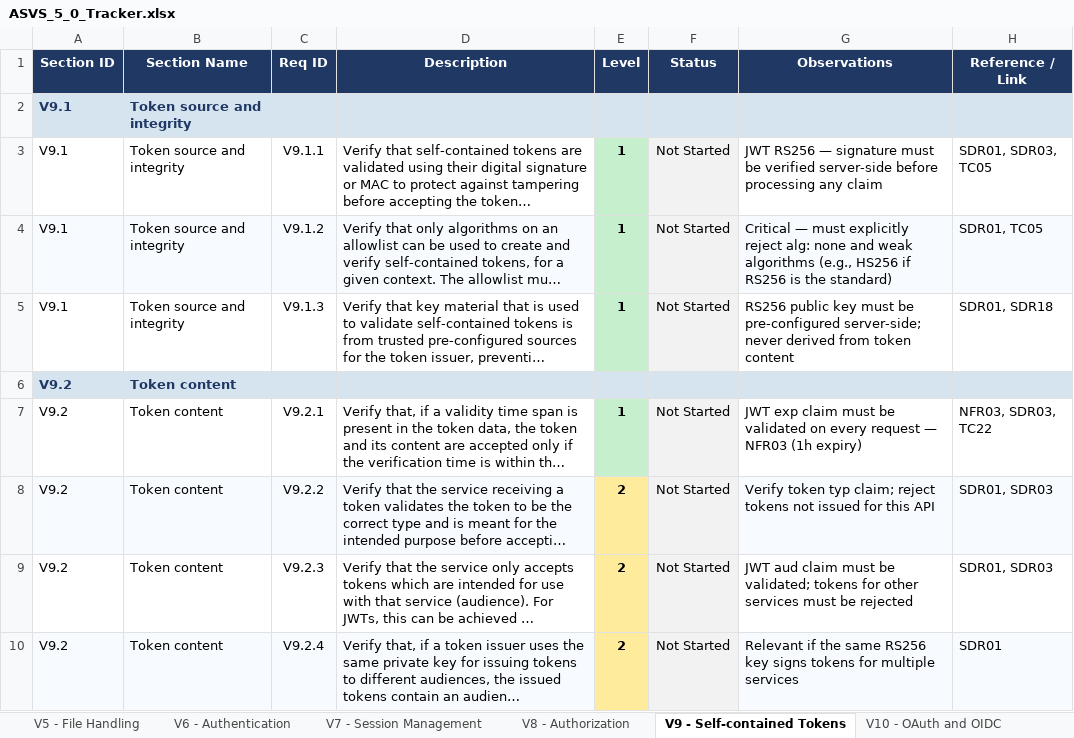
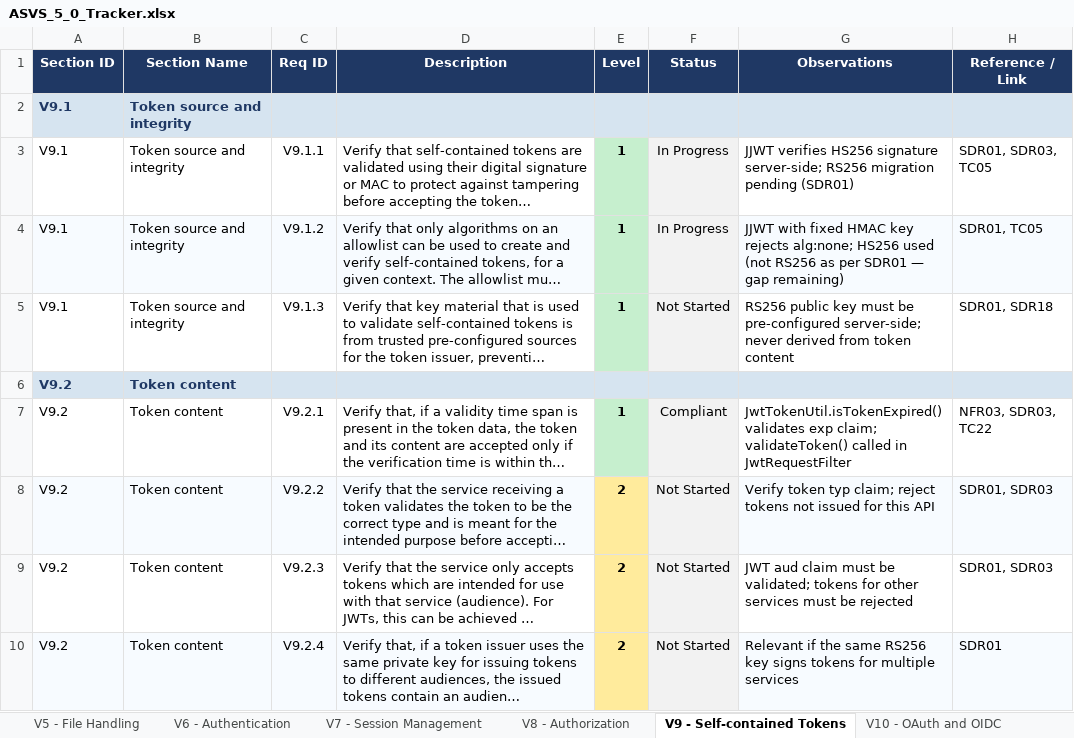
Before and after one commit to mei-desofs/desofs2026_wed_ffs_3, an Excel workbook: Deliverables/ASVS_5_0_Tracker.xlsx, sheet V9 - Self-contained Tokens, drawn as a sheet; long unchanged cells end in …; values as stored, in another font and other column widths than the file's, no borders; conditional formats not drawn; the diff names each change by its address in the sheet, - before the commit and + after, or states it on an @@ line.

Commit message:
docs: update ASVS 5.0 tracker with Sprint 2 compliance status
Mark 34 requirements across V5-V16 as Compliant or In Progress:
- V6: password policy, HIBP, BCrypt, rate limiting, no default creds
- V7: JWT expiry, logout/token blocklist
- V8: RBAC per-endpoint (Compliant), service-layer RBAC (In Progress)
- V9: JWT exp validation (Compliant), HS256 signature (In Progress — RS256 pending)
- V12: TLS via nginx, HTTP→HTTPS redirect
- V13: .dockerignore, no stack traces, actuator restricted
- V15: OWASP DC in CI, multi-stage Docker, non-root user
- V16: audit logging, log injection prevention, no credential leaks, generic error handler

```diff
--- a/Deliverables/ASVS_5_0_Tracker.xlsx (sheet V9 - Self-contained Tokens)
+++ b/Deliverables/ASVS_5_0_Tracker.xlsx (sheet V9 - Self-contained Tokens)
-F3:F4 (Status): Not Started
+F3:F4 (Status): In Progress
-G3 (Observations): JWT RS256 — signature must be verified server-side before processing any claim
+G3 (Observations): JJWT verifies HS256 signature server-side; RS256 migration pending (SDR01)
-G4 (Observations): Critical — must explicitly reject alg: none and weak algorithms (e.g., HS256 if RS256 is the standard)
+G4 (Observations): JJWT with fixed HMAC key rejects alg:none; HS256 used (not RS256 as per SDR01 — gap remaining)
-F7 (Status): Not Started
+F7 (Status): Compliant
-G7 (Observations): JWT exp claim must be validated on every request — NFR03 (1h expiry)
+G7 (Observations): JwtTokenUtil.isTokenExpired() validates exp claim; validateToken() called in JwtRequestFilter
```
Also changed, not shown: sheet Summary, sheet V16 - Security Logging and Erro, sheet V6 - Authentication, sheet V12 - Secure Communication, sheet V5 - File Handling, sheet V7 - Session Management, 3 more sheets, charts or pictures.
